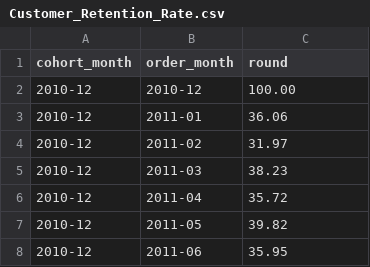
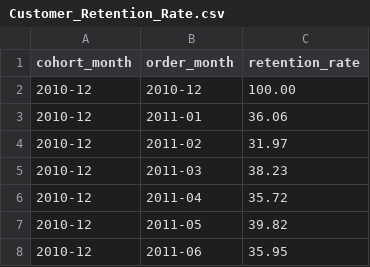
Before and after one commit to ganeshgautam-official/Cohort_Performance_And_Temporal_Trends_in_OnlineRetail, a CSV file: output/Customer_Retention_Rate.csv, drawn as a sheet; only a part is shown.

Commit message:
Update Customer_Retention_Rate.csv

```diff
--- a/output/Customer_Retention_Rate.csv
+++ b/output/Customer_Retention_Rate.csv
@@ -1,2 +1,2 @@
-"cohort_month","order_month","round"
+"cohort_month","order_month","retention_rate"
 "2010-12","2010-12","100.00"
```
